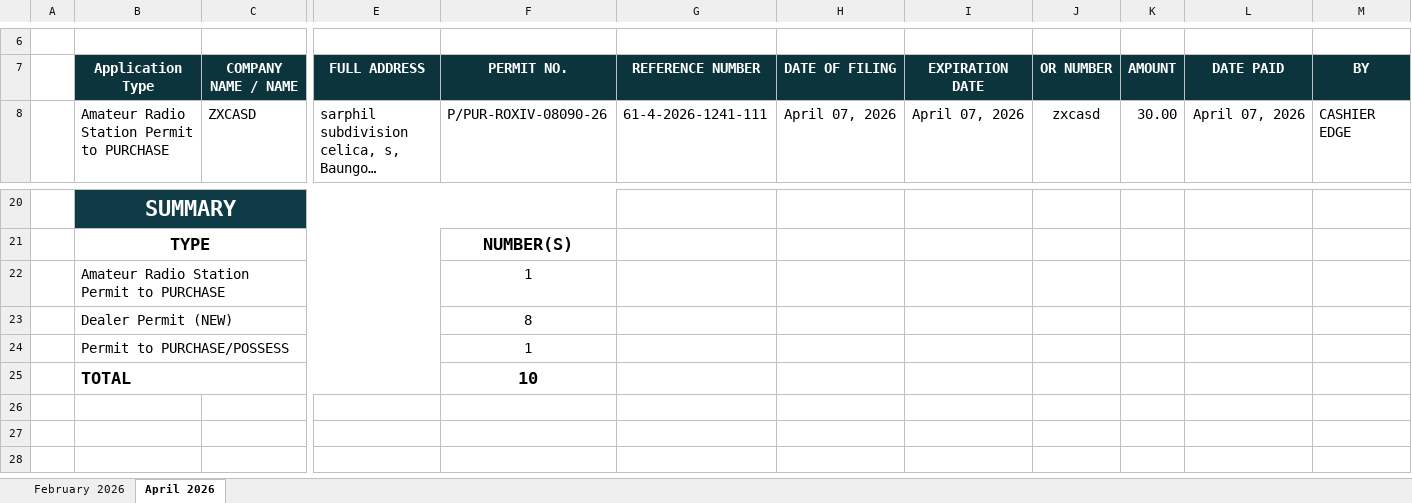
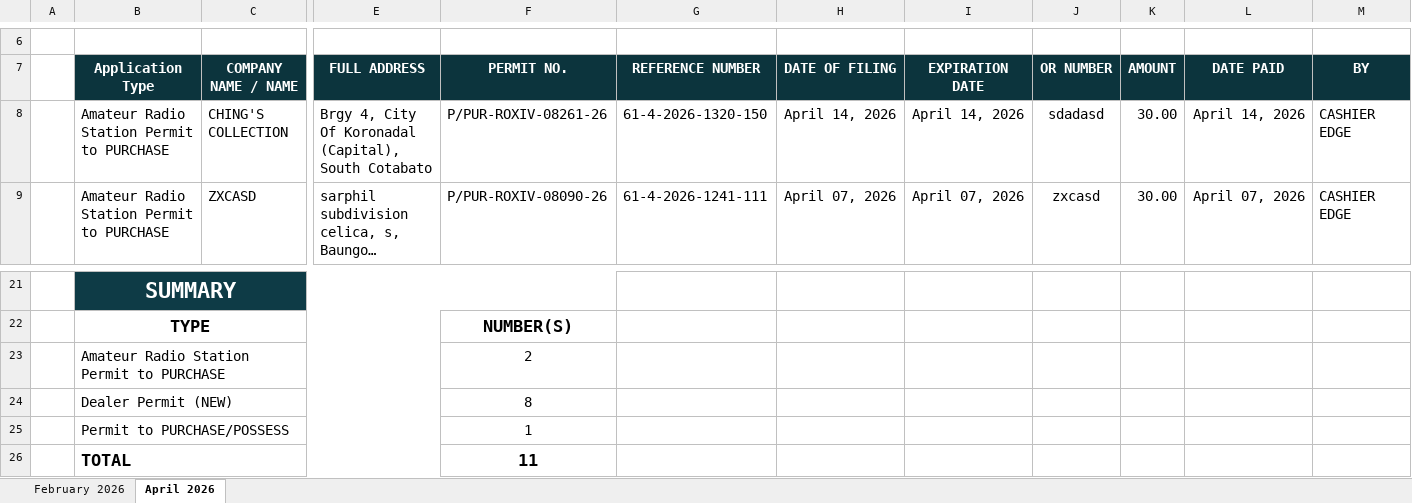
Before and after one commit to pacuitinfo/edge14, an Excel workbook: reports/service-tracking-report-permit_cache_ServiceTracking-XIV-202501-202612.xlsx.xlsx, sheet April 2026, drawn as a sheet; only a part is shown, gaps mark what is left out; long unchanged cells end in …; values as stored, in another font and other column widths than the file's, no borders; addresses are those after the commit; rows hold the shown columns only; the diff names each change by its address in the sheet, - before the commit and + after, or states it on an @@ line.

Commit message:
chore(upload): service-tracking-report-permit_cache_ServiceTracking-XIV-202501-202612.xlsx.xlsx

```diff
--- a/reports/service-tracking-report-permit_cache_ServiceTracking-XIV-202501-202612.xlsx.xlsx (sheet April 2026)
+++ b/reports/service-tracking-report-permit_cache_ServiceTracking-XIV-202501-202612.xlsx.xlsx (sheet April 2026)
+row 8:  | Amateur Radio Station Permit to PURCHASE | CHING'S COLLECTION | Brgy 4, City Of Koronadal (Capital), South Cotabato | P/PUR-ROXIV-08261-26 | 61-4-2026-1320-150 | April 14, 2026 | April 14, 2026 | sdadasd | 30.00 | April 14, 2026 | CASHIER EDGE
-F23 (PERMIT NO.): 1
+F23 (PERMIT NO.): 2
-F26 (PERMIT NO.): 10
+F26 (PERMIT NO.): 11
```
